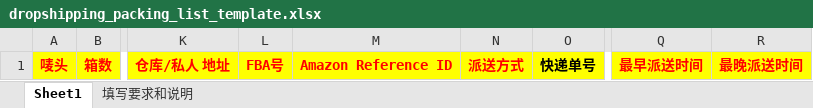
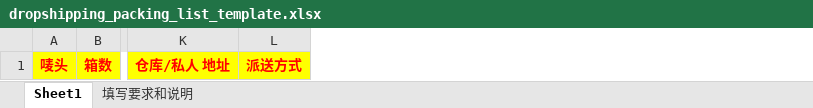
Before and after one commit to YuxiangLi0908/zem-logistics, an Excel workbook: warehouse/templates/export_file/dropshipping_packing_list_template.xlsx, sheet Sheet1, drawn as a sheet; only a part is shown, gaps mark what is left out; values as stored, in another font and other column widths than the file's, no borders; the diff names each change by its address in the sheet, - before the commit and + after, or states it on an @@ line.

```diff
--- a/warehouse/templates/export_file/dropshipping_packing_list_template.xlsx (sheet Sheet1)
+++ b/warehouse/templates/export_file/dropshipping_packing_list_template.xlsx (sheet Sheet1)
-column L, row 1: FBA号
-column M, row 1: Amazon Reference ID
-column O, row 1: 快递单号
-column Q, row 1: 最早派送时间
-column R, row 1: 最晚派送时间
```
Also changed, not shown: 7 other files.
